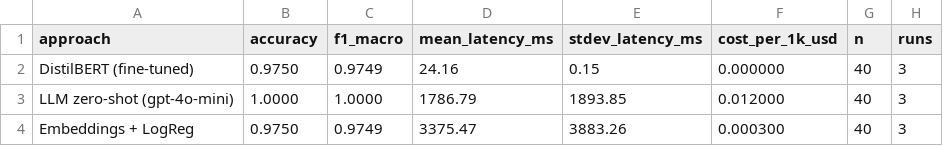
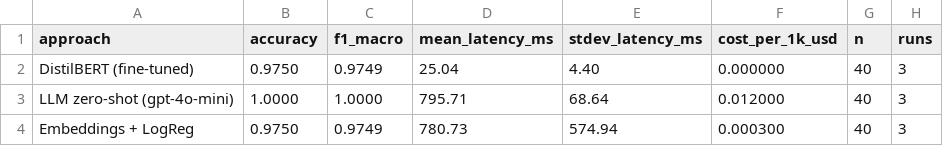
Before and after one commit to raulmn00/agent-router, a CSV file: eval/results/comparison.csv, drawn as a sheet.

Commit message:
eval: run the comparison harness against prod and fill the README table
3 cold-cache runs of `python -m eval.compare_routers` against the 40-example
held-out testset. Numbers (per-router median over 3 runs):

  DistilBERT (fine-tuned)        acc 0.975  F1 0.975  lat 25 ms    cost $0
  LLM zero-shot (gpt-4o-mini)    acc 1.000  F1 1.000  lat 796 ms   cost $0.012/1k
  Embeddings + LogReg            acc 0.975  F1 0.975  lat 781 ms   cost $0.0003/1k

Accuracies within 2.5 pp of each other on this synthetic-separable dataset —
the decision is latency + cost, not accuracy. DistilBERT is ~32x faster than
the API options and pays no per-request cost. LLM wins one case (40/40) at
40x the cost of the embed router. The DistilBERT/Embed miss is the same
deliberately-ambiguous 'Build me something cool' that lands on chitchat at
0.510 confidence (caught by the per-class threshold in the live dispatcher,
but counted as a miss by the eval harness which measures raw accuracy).

README evaluation section: placeholders replaced with measured numbers; the
qualitative 'when each approach makes sense' subsection rewritten to reflect
the actual finding (accuracy doesn't separate, latency/cost does) and to
flag that a frontier LLM's accuracy advantage would only become legible on
a harder distribution — section 2's generalization probe shows that
ambiguous regime exists.

```diff
--- a/eval/results/comparison.csv
+++ b/eval/results/comparison.csv
@@ -1,4 +1,4 @@
 approach,accuracy,f1_macro,mean_latency_ms,stdev_latency_ms,cost_per_1k_usd,n,runs
-DistilBERT (fine-tuned),0.9750,0.9749,24.16,0.15,0.000000,40,3
-LLM zero-shot (gpt-4o-mini),1.0000,1.0000,1786.79,1893.85,0.012000,40,3
-Embeddings + LogReg,0.9750,0.9749,3375.47,3883.26,0.000300,40,3
+DistilBERT (fine-tuned),0.9750,0.9749,25.04,4.40,0.000000,40,3
+LLM zero-shot (gpt-4o-mini),1.0000,1.0000,795.71,68.64,0.012000,40,3
+Embeddings + LogReg,0.9750,0.9749,780.73,574.94,0.000300,40,3
```
Also changed, not shown: 2 other files.
